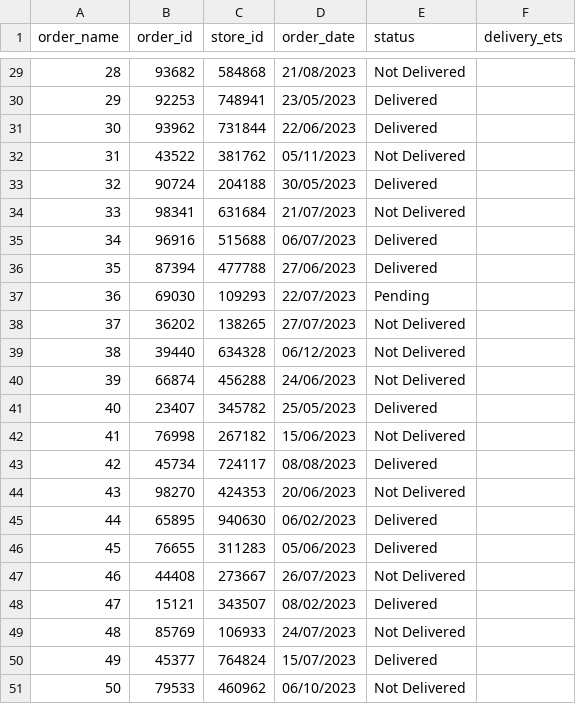
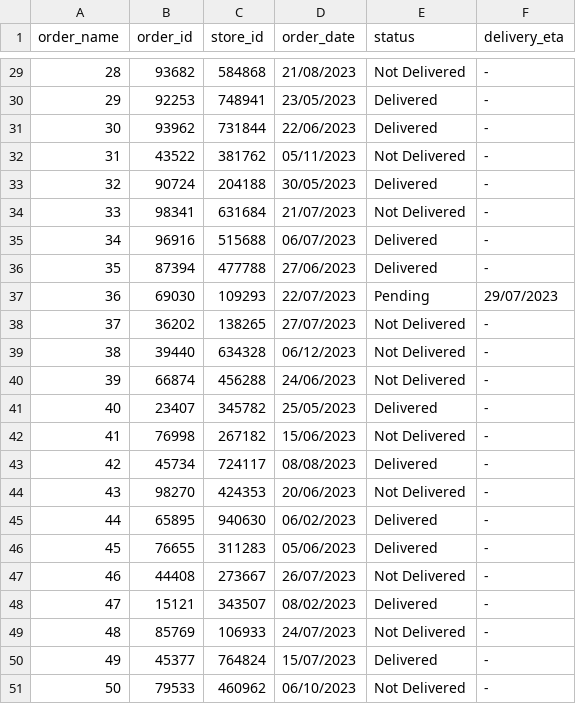
Before and after one commit to ImXirvin/database-management, a CSV file: website/src/lib/server/processed/order_Corporate.csv, drawn as a sheet; only a part is shown, gaps mark what is left out; the diff covers the shown part only.

```diff
--- a/website/src/lib/server/processed/order_Corporate.csv
+++ b/website/src/lib/server/processed/order_Corporate.csv
@@ -1 +1 @@
-order_name,order_id,store_id,order_date,status,delivery_ets
+order_name,order_id,store_id,order_date,status,delivery_eta
@@ -29,23 +29,23 @@ order_name,order_id,store_id,order_date,status,delivery_ets
-28,93682,584868,21/08/2023,Not Delivered,
-29,92253,748941,23/05/2023,Delivered,
-30,93962,731844,22/06/2023,Delivered,
-31,43522,381762,05/11/2023,Not Delivered,
-32,90724,204188,30/05/2023,Delivered,
-33,98341,631684,21/07/2023,Not Delivered,
-34,96916,515688,06/07/2023,Delivered,
-35,87394,477788,27/06/2023,Delivered,
-36,69030,109293,22/07/2023,Pending,
-37,36202,138265,27/07/2023,Not Delivered,
-38,39440,634328,06/12/2023,Not Delivered,
-39,66874,456288,24/06/2023,Not Delivered,
-40,23407,345782,25/05/2023,Delivered,
-41,76998,267182,15/06/2023,Not Delivered,
-42,45734,724117,08/08/2023,Delivered,
-43,98270,424353,20/06/2023,Not Delivered,
-44,65895,940630,06/02/2023,Delivered,
-45,76655,311283,05/06/2023,Delivered,
-46,44408,273667,26/07/2023,Not Delivered,
-47,15121,343507,08/02/2023,Delivered,
-48,85769,106933,24/07/2023,Not Delivered,
-49,45377,764824,15/07/2023,Delivered,
-50,79533,460962,06/10/2023,Not Delivered,
+28,93682,584868,21/08/2023,Not Delivered,-
+29,92253,748941,23/05/2023,Delivered,-
+30,93962,731844,22/06/2023,Delivered,-
+31,43522,381762,05/11/2023,Not Delivered,-
+32,90724,204188,30/05/2023,Delivered,-
+33,98341,631684,21/07/2023,Not Delivered,-
+34,96916,515688,06/07/2023,Delivered,-
+35,87394,477788,27/06/2023,Delivered,-
+36,69030,109293,22/07/2023,Pending,29/07/2023
+37,36202,138265,27/07/2023,Not Delivered,-
+38,39440,634328,06/12/2023,Not Delivered,-
+39,66874,456288,24/06/2023,Not Delivered,-
+40,23407,345782,25/05/2023,Delivered,-
+41,76998,267182,15/06/2023,Not Delivered,-
+42,45734,724117,08/08/2023,Delivered,-
+43,98270,424353,20/06/2023,Not Delivered,-
+44,65895,940630,06/02/2023,Delivered,-
+45,76655,311283,05/06/2023,Delivered,-
+46,44408,273667,26/07/2023,Not Delivered,-
+47,15121,343507,08/02/2023,Delivered,-
+48,85769,106933,24/07/2023,Not Delivered,-
+49,45377,764824,15/07/2023,Delivered,-
+50,79533,460962,06/10/2023,Not Delivered,-
```
Also changed, not shown: 27 edited cells elsewhere in this file, website/src/lib/server/processed/staff_Corporate.csv, website/src/lib/server/staff.csv, 13 other files.
